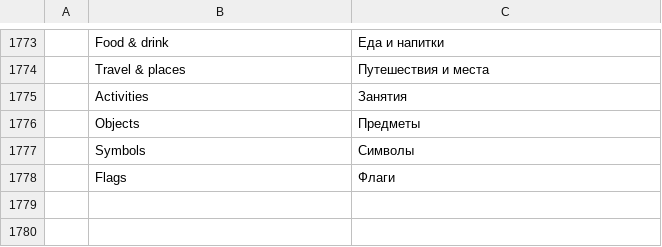
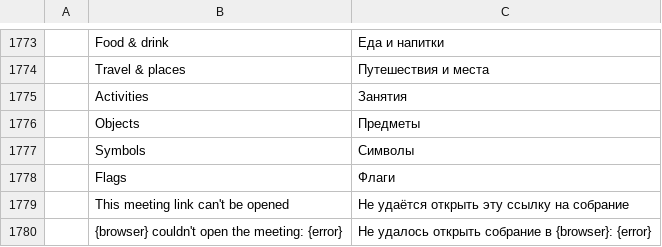
Before and after one commit to dgaudin/quatrelle, a TSV file: crates/ui-egui/src/i18n/ru.tsv, drawn as a sheet; only a part is shown, gaps mark what is left out; the diff names each change by its address in the sheet, - before the commit and + after, or states it on an @@ line.

```diff
--- a/crates/ui-egui/src/i18n/ru.tsv
+++ b/crates/ui-egui/src/i18n/ru.tsv
+row 1779:  | This meeting link can't be opened | Не удаётся открыть эту ссылку на собрание
+row 1780:  | {browser} couldn't open the meeting: {error} | Не удалось открыть собрание в {browser}: {error}
```
Also changed, not shown: crates/ui-egui/src/i18n/ar.tsv, crates/ui-egui/src/i18n/de.tsv, 17 other files.
